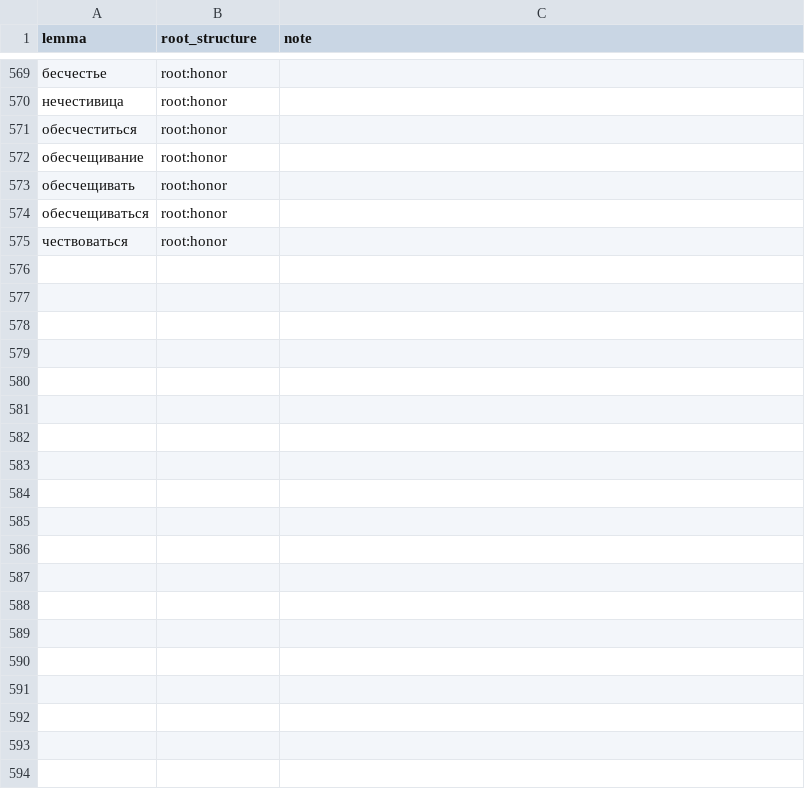
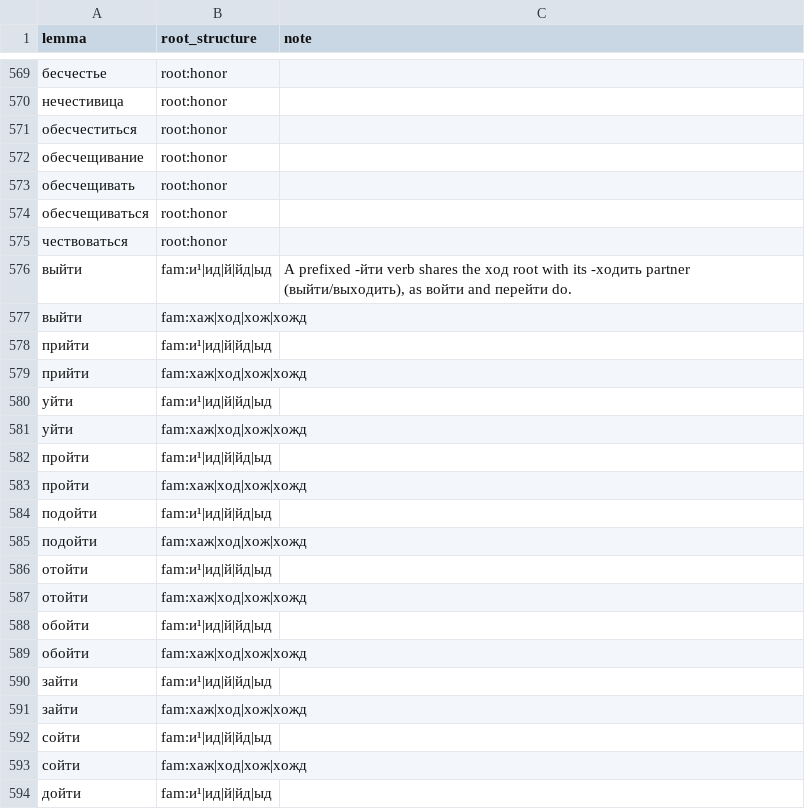
Before and after one commit to andrewgark/interoves_django, a TSV file: games/puzzles/censorly/lexical/data/semantic_roots.tsv, drawn as a sheet; only a part is shown, gaps mark what is left out; the diff covers the shown part only; the diff names each change by its address in the sheet, - before the commit and + after, or states it on an @@ line.

```diff
--- a/games/puzzles/censorly/lexical/data/semantic_roots.tsv
+++ b/games/puzzles/censorly/lexical/data/semantic_roots.tsv
+row 576: выйти | fam:и¹|ид|й|йд|ыд | A prefixed -йти verb shares the ход root with its -ходить partner (выйти/выходить), as войти and перейти do.
+row 577: выйти | fam:хаж|ход|хож|хожд
+row 578: прийти | fam:и¹|ид|й|йд|ыд
+row 579: прийти | fam:хаж|ход|хож|хожд
+row 580: уйти | fam:и¹|ид|й|йд|ыд
+row 581: уйти | fam:хаж|ход|хож|хожд
+row 582: пройти | fam:и¹|ид|й|йд|ыд
+row 583: пройти | fam:хаж|ход|хож|хожд
+row 584: подойти | fam:и¹|ид|й|йд|ыд
+row 585: подойти | fam:хаж|ход|хож|хожд
+row 586: отойти | fam:и¹|ид|й|йд|ыд
+row 587: отойти | fam:хаж|ход|хож|хожд
+row 588: обойти | fam:и¹|ид|й|йд|ыд
+row 589: обойти | fam:хаж|ход|хож|хожд
+row 590: зайти | fam:и¹|ид|й|йд|ыд
+row 591: зайти | fam:хаж|ход|хож|хожд
+row 592: сойти | fam:и¹|ид|й|йд|ыд
+row 593: сойти | fam:хаж|ход|хож|хожд
+row 594: дойти | fam:и¹|ид|й|йд|ыд
```
Also changed, not shown: 42 added rows elsewhere in this file, games/puzzles/censorly/lexical/data/sense_assignments.tsv, 1 other file.
